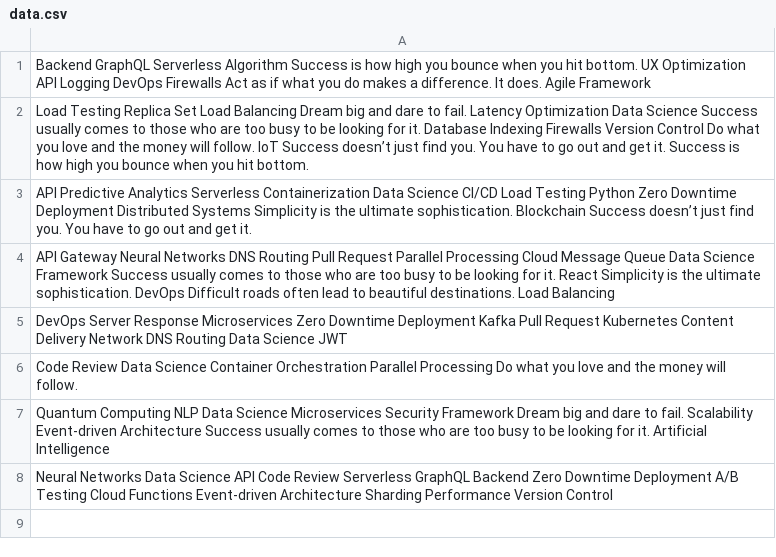
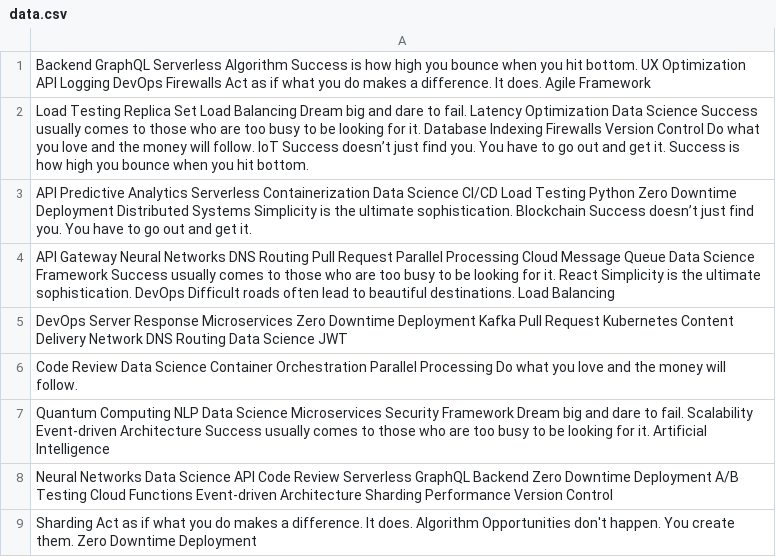
Before and after one commit to bakaevasonnik/maiorovanasta, a CSV file: configs/data.csv, drawn as a sheet.

Commit message:
Updated configs

```diff
--- a/configs/data.csv
+++ b/configs/data.csv
@@ -8 +8,2 @@ Quantum Computing NLP Data Science Microservices Security Framework Dream big an
 Neural Networks Data Science API Code Review Serverless GraphQL Backend Zero Downtime Deployment A/B Testing Cloud Functions Event-driven Architecture Sharding Performance Version Control
+Sharding Act as if what you do makes a difference. It does. Algorithm Opportunities don't happen. You create them. Zero Downtime Deployment
```
Also changed, not shown: 3 other files.
